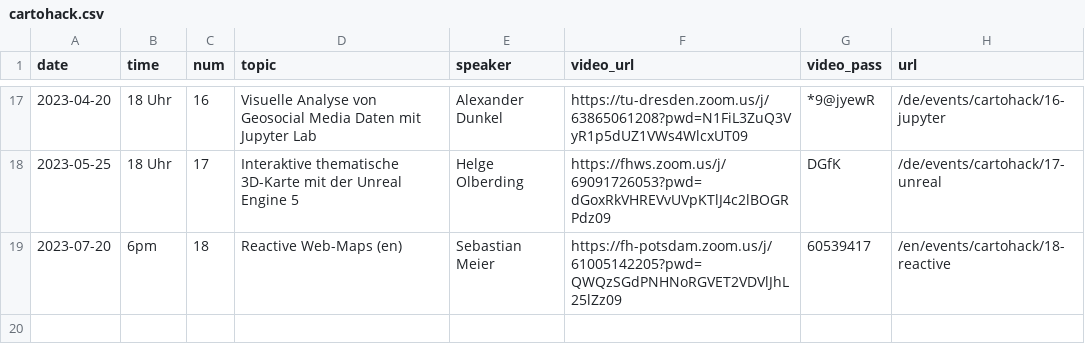
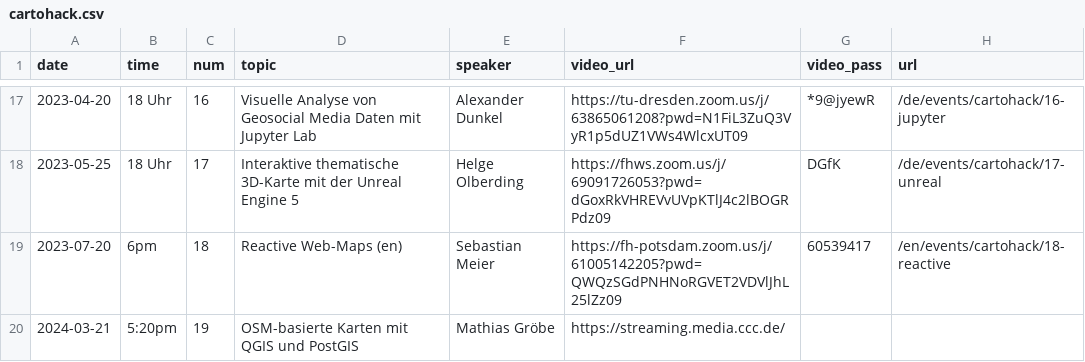
Before and after one commit to sebastian-meier/dgfk-kommission-forschung, a CSV file: _data/cartohack.csv, drawn as a sheet; only a part is shown, gaps mark what is left out; the diff names each change by its address in the sheet, - before the commit and + after, or states it on an @@ line.

```diff
--- a/_data/cartohack.csv
+++ b/_data/cartohack.csv
+row 20: 2024-03-21 | 5:20pm | 19 | OSM-basierte Karten mit QGIS und PostGIS | Mathias Gröbe | https://streaming.media.ccc.de/
```
Also changed, not shown: 1 other file.
